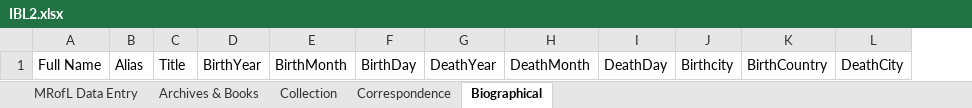
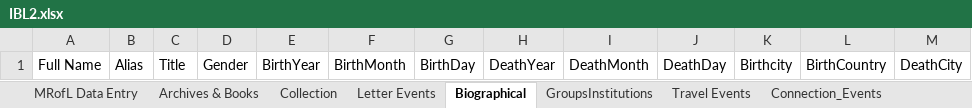
Before and after one commit to humanitiesplusdesign/berlin, an Excel workbook: Volume 2 (1947 - 1960)/IBL2.xlsx, sheet Biographical, drawn as a sheet; only a part is shown; values as stored, in another font and other column widths than the file's, no borders; the diff names each change by its address in the sheet, - before the commit and + after, or states it on an @@ line.

```diff
--- a/Volume 2 (1947 - 1960)/IBL2.xlsx (sheet Biographical)
+++ b/Volume 2 (1947 - 1960)/IBL2.xlsx (sheet Biographical)
-sheet tab: Correspondence
+sheet tab: Letter Events
+sheet tab: GroupsInstitutions
+sheet tab: Travel Events
+sheet tab: Connection_Events
+column D, row 1: Gender
```
Also changed, not shown: 1 other file.
